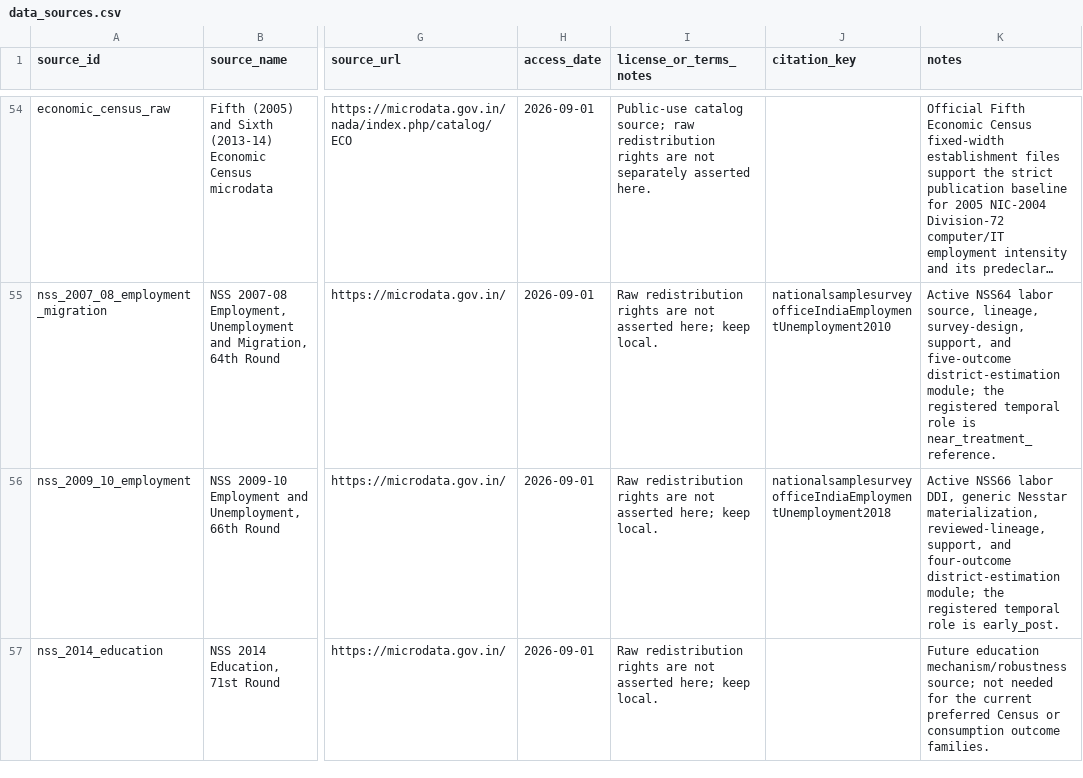
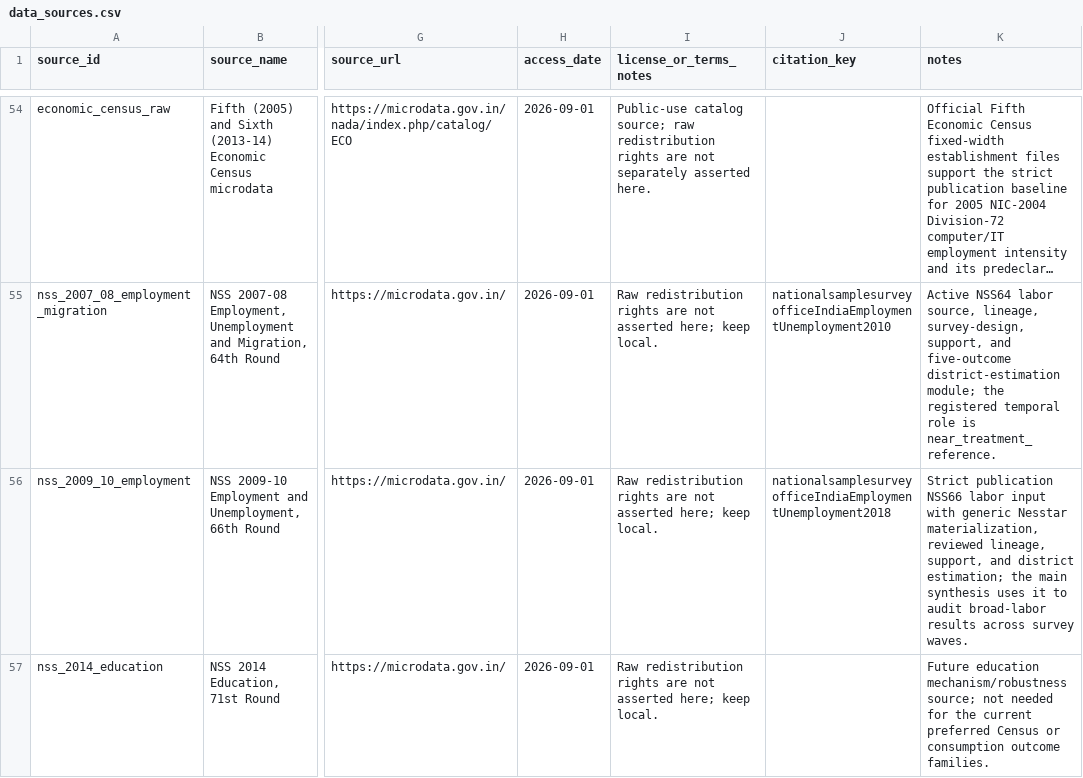
Before and after one commit to rishavbroy/emi-inequality-india, a CSV file: data/metadata/data_sources.csv, drawn as a sheet; only a part is shown, gaps mark what is left out; long unchanged cells end in …; the diff covers the shown part only; the diff names each change by its address in the sheet, - before the commit and + after, or states it on an @@ line.

```diff
--- a/data/metadata/data_sources.csv
+++ b/data/metadata/data_sources.csv
-K56 (notes): Active NSS66 labor DDI, generic Nesstar materialization, reviewed-lineage, support, and four-outcome district-estimation module; the registered temporal role is early_post.
+K56 (notes): Strict publication NSS66 labor input with generic Nesstar materialization, reviewed lineage, support, and district estimation; the main synthesis uses it to audit broad-labor results across survey waves.
```
Also changed, not shown: 2 edited cells elsewhere in this file, data/metadata/checksums.csv, data/metadata/file_manifest.csv, 18 other files.
